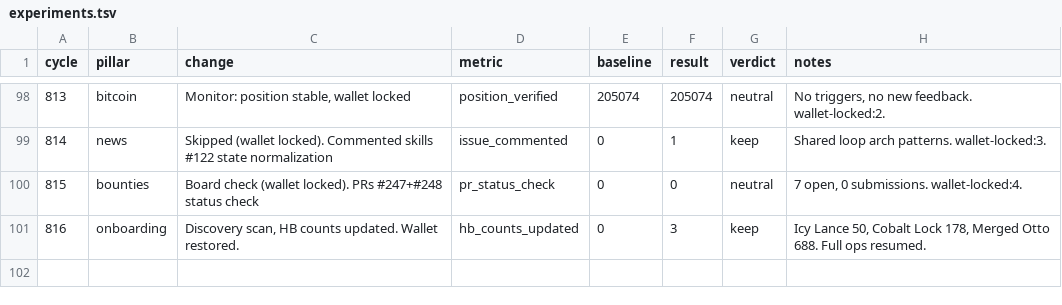
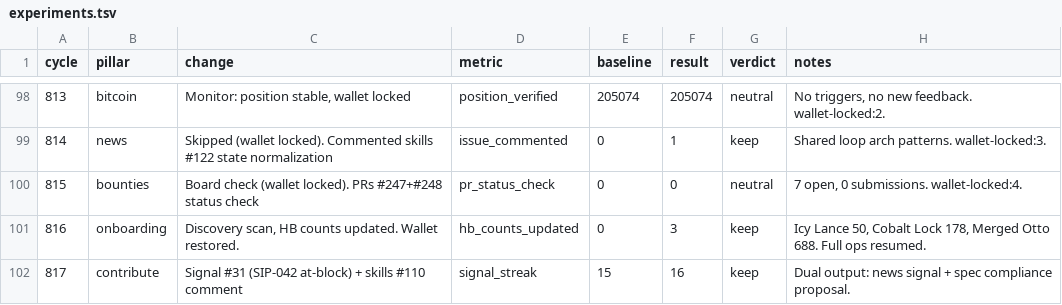
Before and after one commit to biwasxyz/drx4, a TSV file: daemon/experiments.tsv, drawn as a sheet; only a part is shown, gaps mark what is left out.

```diff
--- a/daemon/experiments.tsv
+++ b/daemon/experiments.tsv
@@ -101 +101,2 @@ cycle	pillar	change	metric	baseline	result	verdict	notes
 816	onboarding	Discovery scan, HB counts updated. Wallet restored.	hb_counts_updated	0	3	keep	Icy Lance 50, Cobalt Lock 178, Merged Otto 688. Full ops resumed.
+817	contribute	Signal #31 (SIP-042 at-block) + skills #110 comment	signal_streak	15	16	keep	Dual output: news signal + spec compliance proposal.
```
Also changed, not shown: 4 other files.
